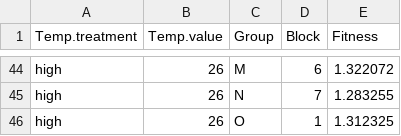
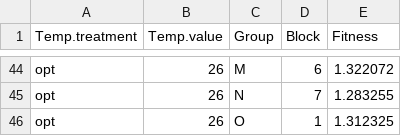
Before and after one commit to celina-baines/DispNet-Temperature-Dependent-Dispersal, a CSV file: Folsomia_candida/Phase1_fitness_Folsomia.candida.csv, drawn as a sheet; only a part is shown, gaps mark what is left out; the diff covers the shown part only; the diff names each change by its address in the sheet, - before the commit and + after, or states it on an @@ line.

Commit message:
convert low, opt, high, to match fitness pattern; changed to low, medium.low, opt, respectively

```diff
--- a/Folsomia_candida/Phase1_fitness_Folsomia.candida.csv
+++ b/Folsomia_candida/Phase1_fitness_Folsomia.candida.csv
-A44:A46 (Temp.treatment): high
+A44:A46 (Temp.treatment): opt
```
Also changed, not shown: 27 edited cells elsewhere in this file, 1 other file.
